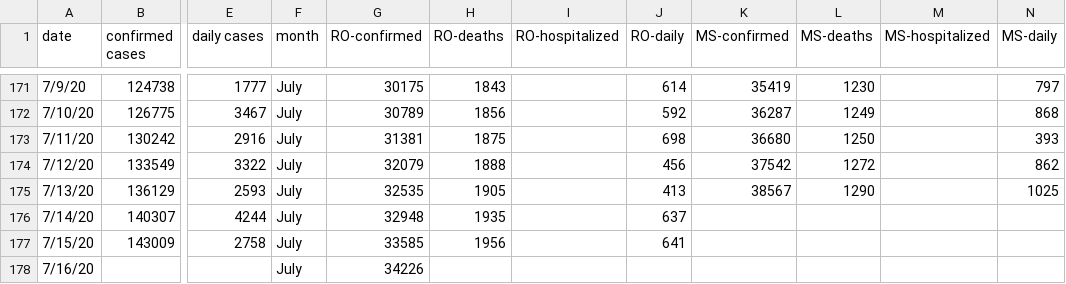
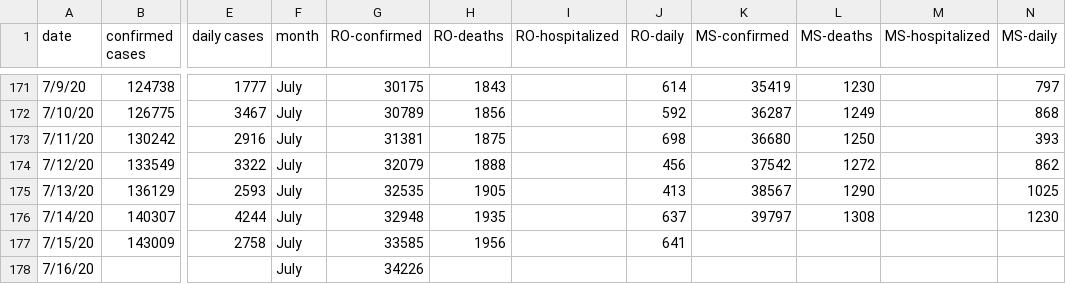
Before and after one commit to OanaTudu/Covid19, a CSV file: LACountyCovid.csv, drawn as a sheet; only a part is shown, gaps mark what is left out; the diff names each change by its address in the sheet, - before the commit and + after, or states it on an @@ line.

Commit message:
Add files via upload

```diff
--- a/LACountyCovid.csv
+++ b/LACountyCovid.csv
-K176 (MS-confirmed): (empty)
+K176 (MS-confirmed): 39797
-L176 (MS-deaths): (empty)
+L176 (MS-deaths): 1308
-N176 (MS-daily): (empty)
+N176 (MS-daily): 1230
```
